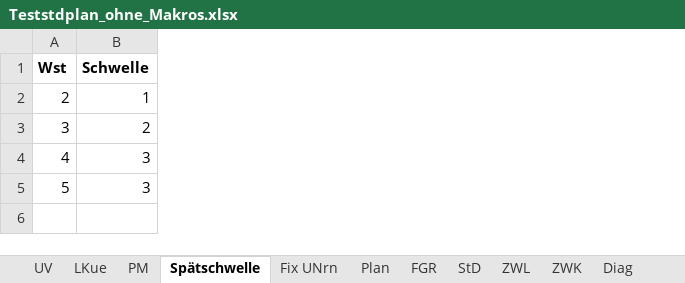
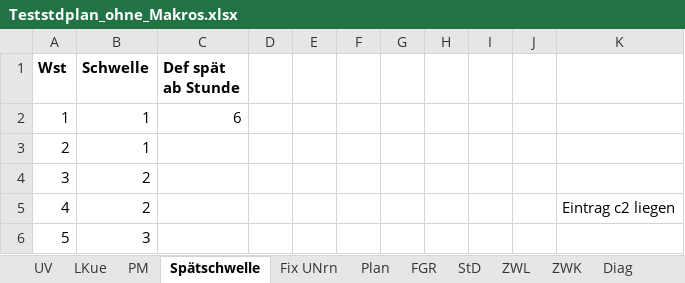
Before and after one commit to Ansgar13/Stundenplanprogramm, an Excel workbook: Teststdplan_ohne_Makros.xlsx, sheet Spätschwelle, drawn as a sheet; values as stored, in another font and other column widths than the file's, no borders; charts and pictures not drawn; addresses are those after the commit; the diff names each change by its address in the sheet, - before the commit and + after, or states it on an @@ line.

Commit message:
Add files via upload

```diff
--- a/Teststdplan_ohne_Makros.xlsx (sheet Spätschwelle)
+++ b/Teststdplan_ohne_Makros.xlsx (sheet Spätschwelle)
+column C (Def spät ab Stunde), empty
+column D, empty
+column E, empty
+column F, empty
+column G, empty
+column H, empty
+column I, empty
+column J, empty
+column K, row 5: Eintrag c2 liegen
+row 2: 1 | 1 | 6
-B5 (Schwelle): 3
+B5 (Schwelle): 2
```
Also changed, not shown: sheet PM, charts or pictures.
